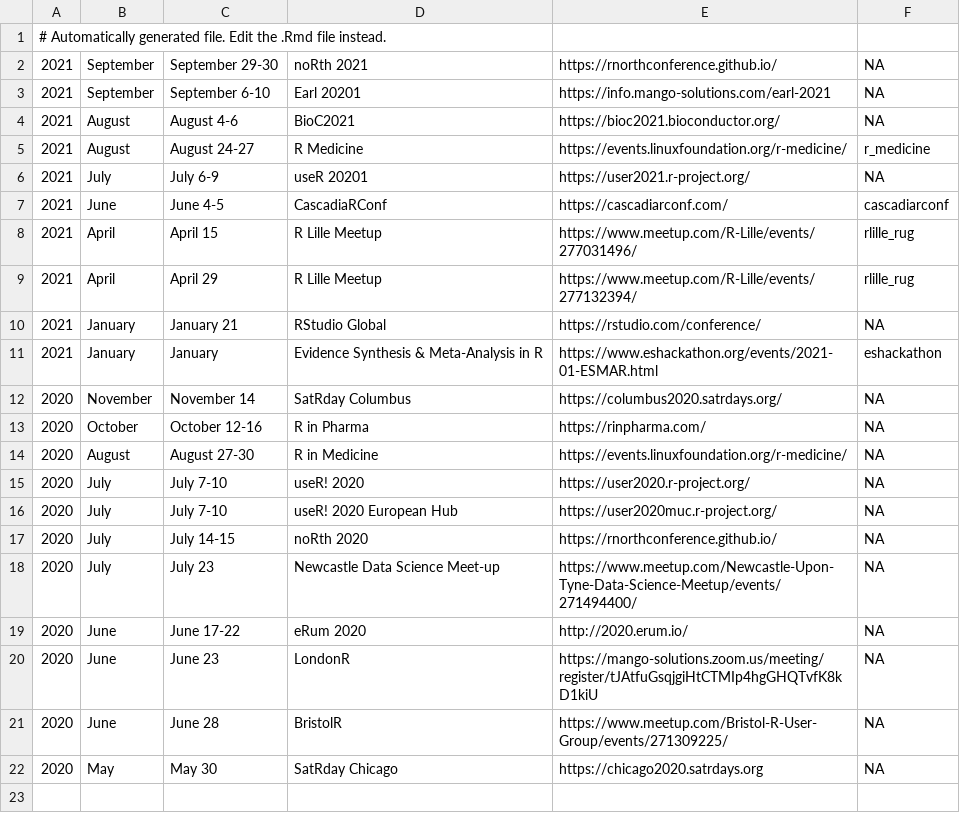
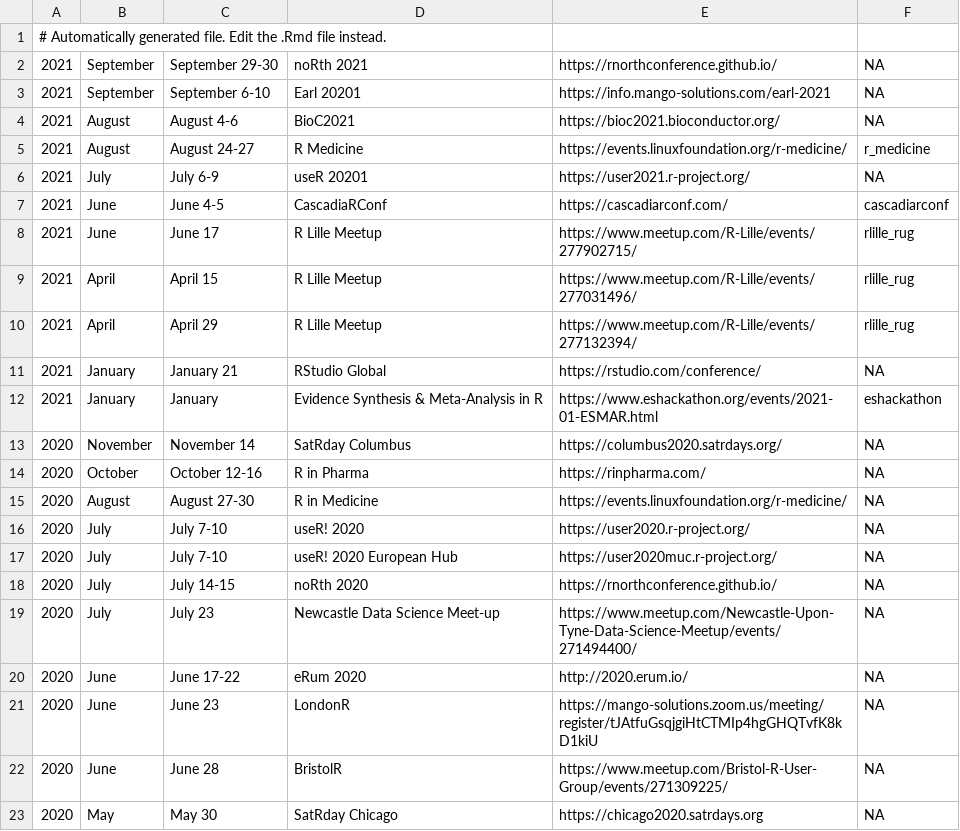
Before and after one commit to tunisrusergroup/meetingsR, a CSV file: virtual.csv, drawn as a sheet.

Commit message:
#rstats add june online meetup on {targets} (#181)
Thanks to @mcanouil  (664)

```diff
--- a/virtual.csv
+++ b/virtual.csv
@@ -7,2 +7,3 @@
 2021,June,June 4-5,CascadiaRConf,https://cascadiarconf.com/,cascadiarconf
+2021,June,June 17,R Lille Meetup,https://www.meetup.com/R-Lille/events/277902715/,rlille_rug
 2021,April,April 15,R Lille Meetup,https://www.meetup.com/R-Lille/events/277031496/,rlille_rug
```
Also changed, not shown: 13 other files.
